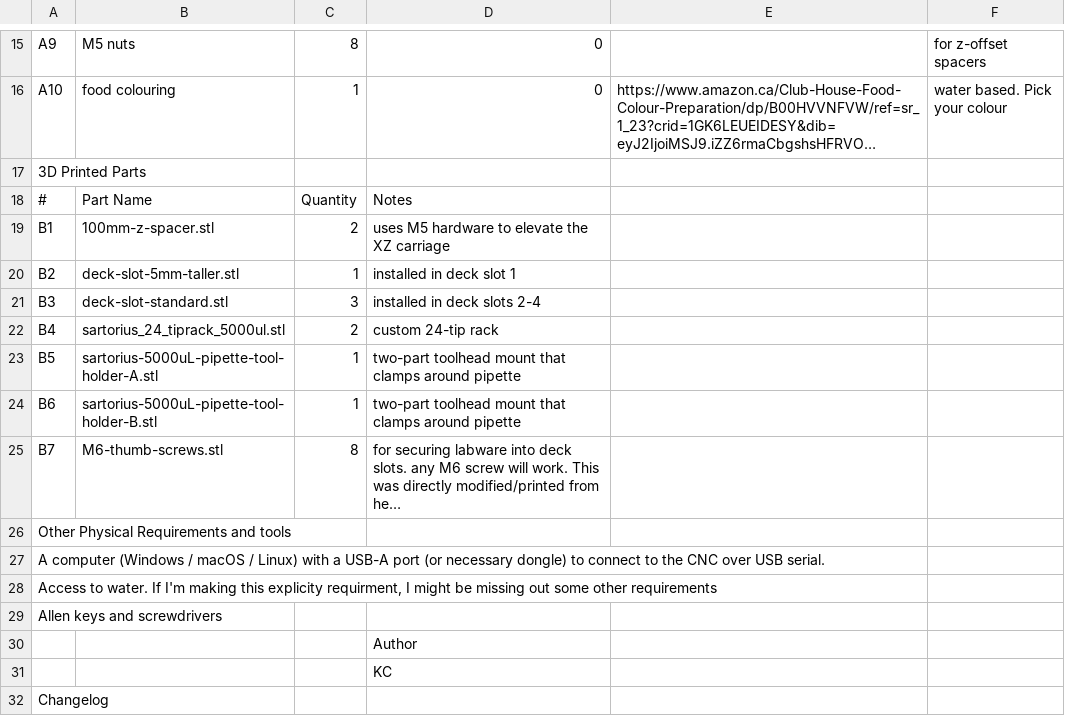
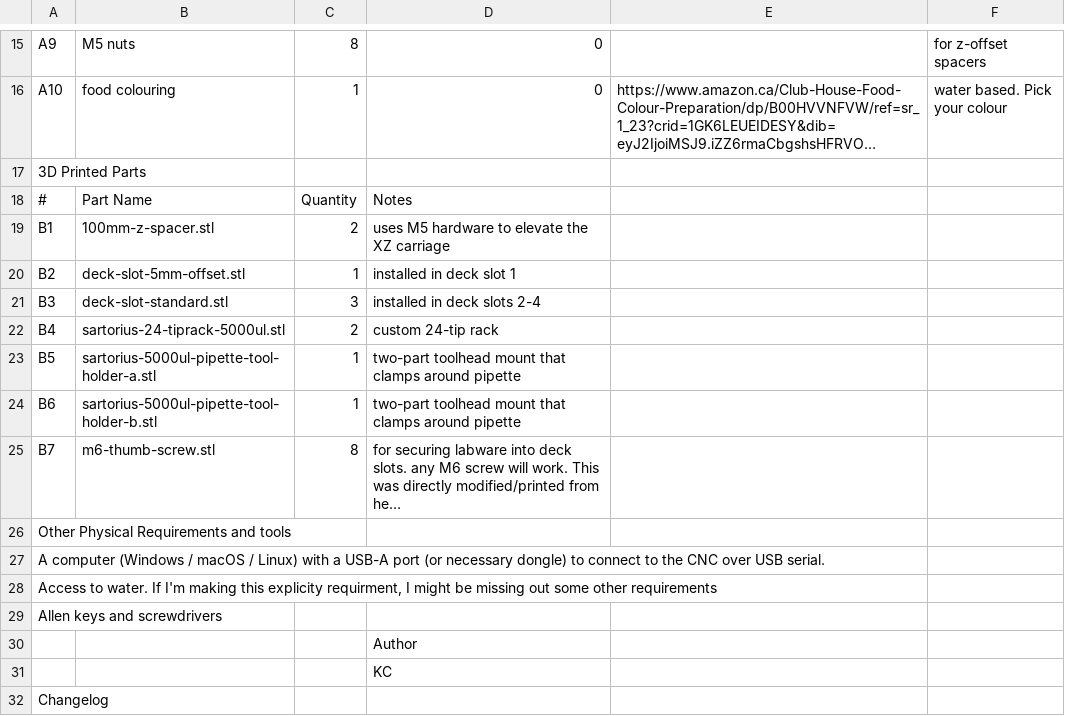
Before and after one commit to AccelerationConsortium/cnc-4-science, a CSV file: examples/liquid_handling/liquid_handling_CNC_demo_bom.csv, drawn as a sheet; only a part is shown, gaps mark what is left out; long unchanged cells end in …; the diff names each change by its address in the sheet, - before the commit and + after, or states it on an @@ line.

Commit message:
cad: normalize CAD filenames to lowercase kebab-case
Renamed M6_thumb_screw -> m6-thumb-screw, suction_cup_holder -> suction-cup-holder, sartorius_24_tiprack_5000ul -> sartorius-24-tiprack-5000ul, sartorius-5000uL-pipette-tool-holder-{A,B} -> sartorius-5000ul-pipette-tool-holder-{a,b}. Updated both ASSEMBLY_INSTRUCTIONS.md files and both BOM CSVs to match.

The Opentrons labware load name 'sartorius_24_tiprack_5000ul' (custom_labware/*.json, cnc_config.yaml comments, deck_preset.yaml comments) is intentionally left snake_case -- that's the Opentrons load-name convention and the JSON filename must match the loadName field for load_definition() to resolve it.

```diff
--- a/examples/liquid_handling/liquid_handling_CNC_demo_bom.csv
+++ b/examples/liquid_handling/liquid_handling_CNC_demo_bom.csv
-B20: deck-slot-5mm-taller.stl
+B20: deck-slot-5mm-offset.stl
-B22: sartorius_24_tiprack_5000ul.stl
+B22: sartorius-24-tiprack-5000ul.stl
-B23: sartorius-5000uL-pipette-tool-holder-A.stl
+B23: sartorius-5000ul-pipette-tool-holder-a.stl
-B24: sartorius-5000uL-pipette-tool-holder-B.stl
+B24: sartorius-5000ul-pipette-tool-holder-b.stl
-B25: M6-thumb-screws.stl
+B25: m6-thumb-screw.stl
```
Also changed, not shown: examples/vacuum_pick_and_place/pick_and_place_CNC_demo_bom.csv, 13 other files.
